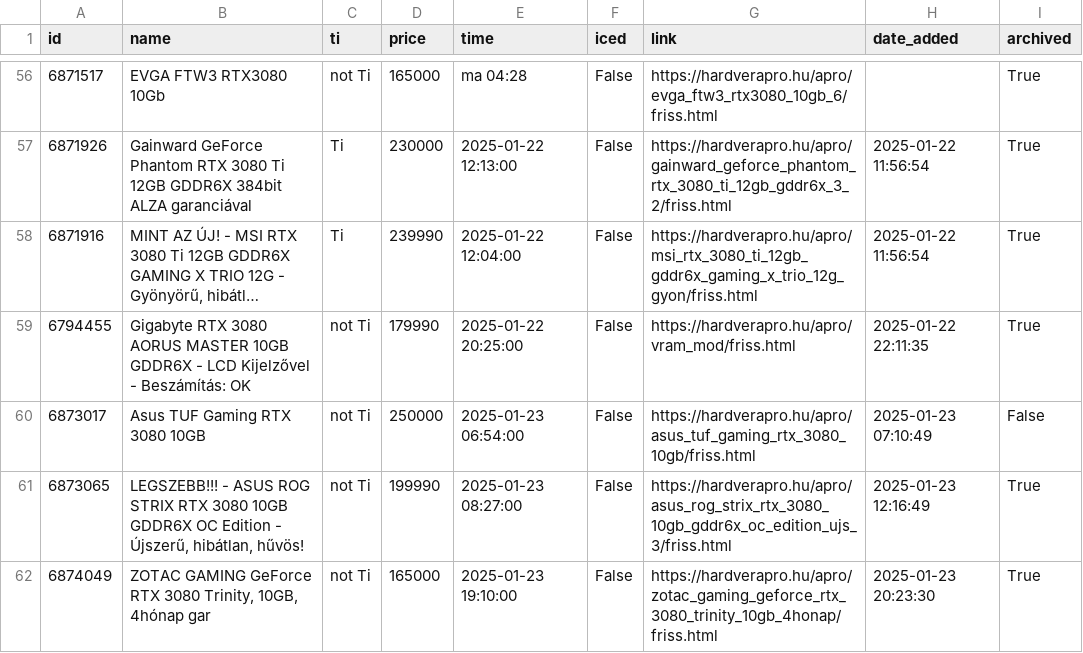
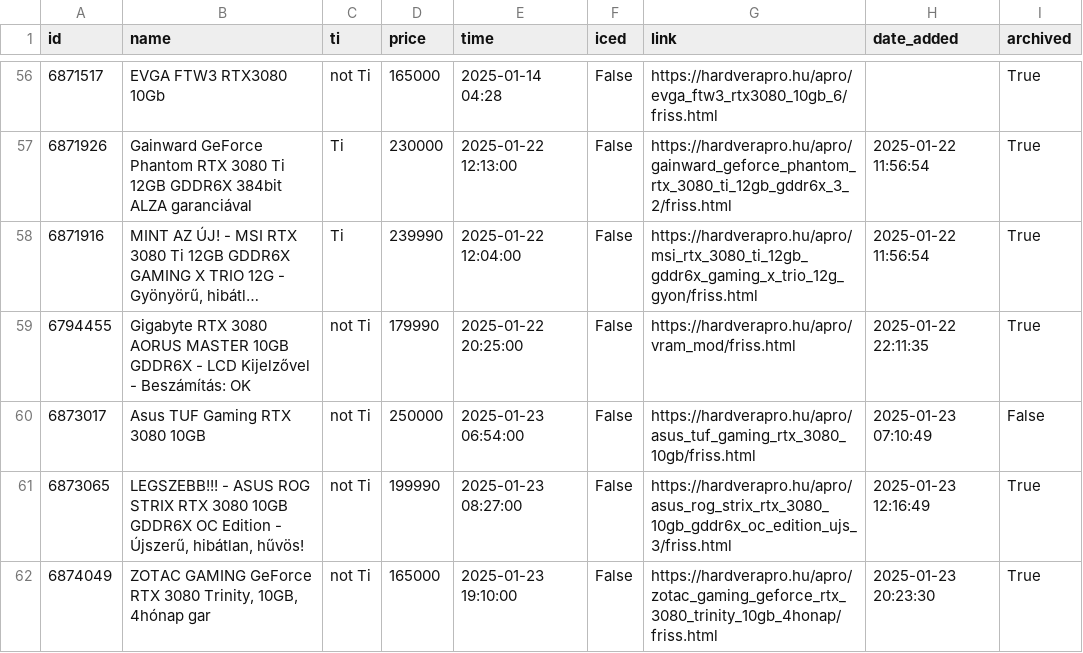
Before and after one commit to leviipope/scraping_hardverapro, a CSV file: gpu_listings.csv, drawn as a sheet; only a part is shown, gaps mark what is left out; long unchanged cells end in …; the diff covers the shown part only.

Commit message:
csv_script
Older script runs had parsed the time column differently, ran csv_srcipt on the .csv to replace ma and tegnap with a january date and add a 12:00 timestamp where there has no hh:mm value in time.

```diff
--- a/gpu_listings.csv
+++ b/gpu_listings.csv
@@ -56,2 +56,2 @@ id,name,ti,price,time,iced,link,date_added,archived
-6871517,EVGA FTW3 RTX3080 10Gb,not Ti,165000,ma 04:28,False,https://hardverapro.hu/apro/evga_ftw3_rtx3080_10gb_6/friss.html,,True
+6871517,EVGA FTW3 RTX3080 10Gb,not Ti,165000,2025-01-14 04:28,False,https://hardverapro.hu/apro/evga_ftw3_rtx3080_10gb_6/friss.html,,True
 6871926,Gainward GeForce Phantom RTX 3080 Ti 12GB GDDR6X 384bit ALZA garanciával,Ti,230000,2025-01-22 12:13:00,False,https://hardverapro.hu/apro/gainward_geforce_phantom_rtx_3080_ti_12gb_gddr6x_3_2/friss.html,2025-01-22 11:56:54,True
```
Also changed, not shown: 55 edited cells elsewhere in this file, 2 other files.
